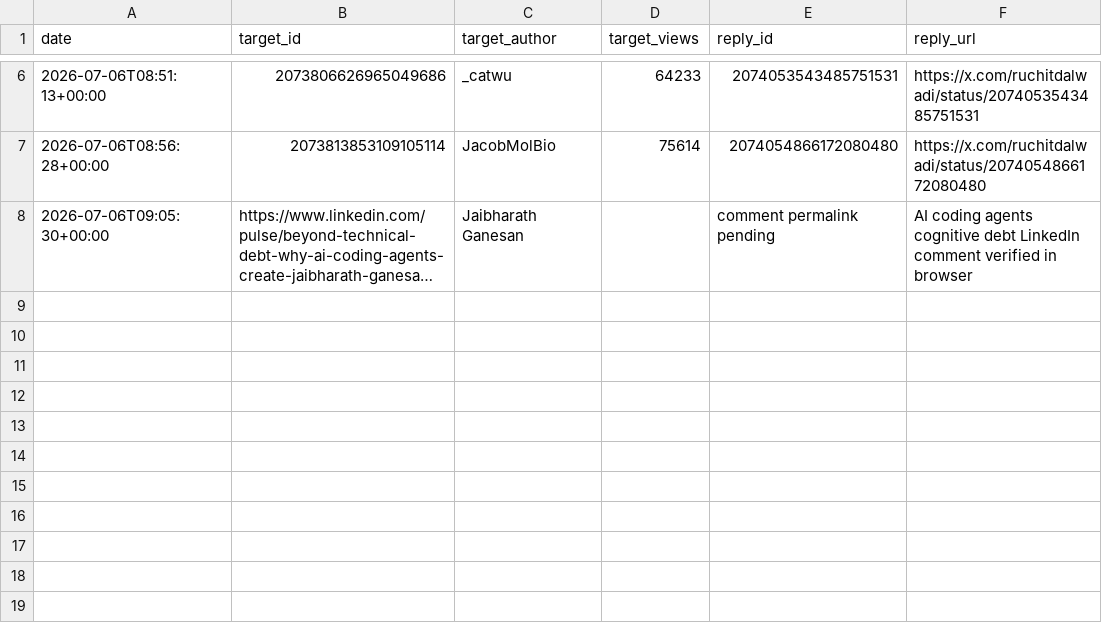
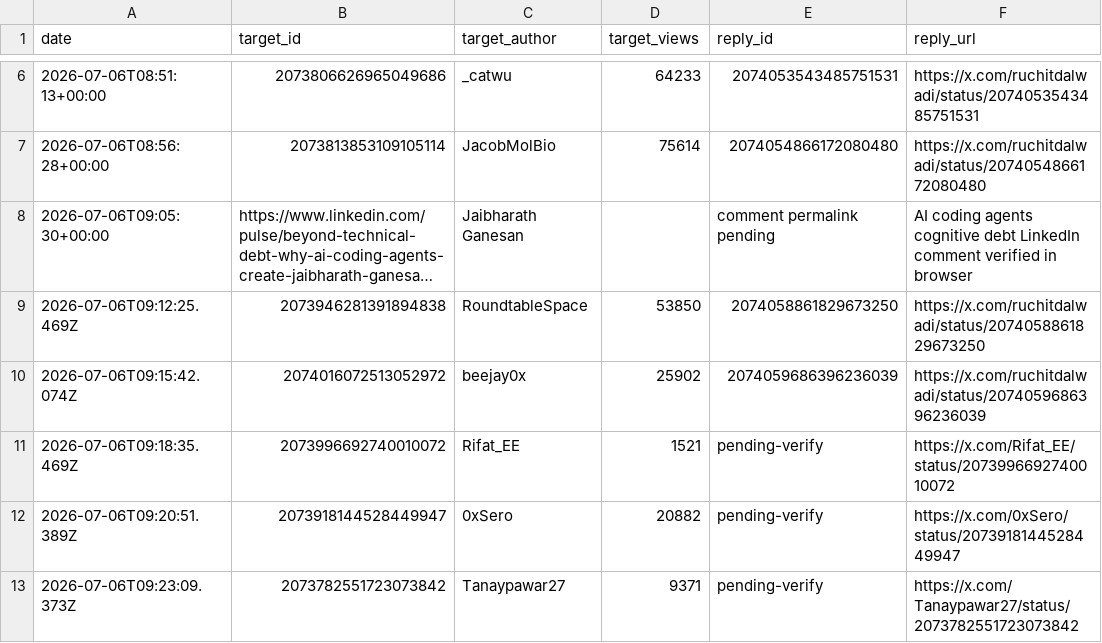
Before and after one commit to Ruchit1395/ruchitdalwadi-com, a CSV file: distribution/first-ten-customers-for-a-b2b-ai-startup/replied-log.csv, drawn as a sheet; only a part is shown, gaps mark what is left out; long unchanged cells end in …; the diff names each change by its address in the sheet, - before the commit and + after, or states it on an @@ line.

Commit message:
campaign: automated comment session (5 posted)

```diff
--- a/distribution/first-ten-customers-for-a-b2b-ai-startup/replied-log.csv
+++ b/distribution/first-ten-customers-for-a-b2b-ai-startup/replied-log.csv
+row 9: 2026-07-06T09:12:25.469Z | 2073946281391894838 | RoundtableSpace | 53850 | 2074058861829673250 | https://x.com/ruchitdalwadi/status/2074058861829673250
+row 10: 2026-07-06T09:15:42.074Z | 2074016072513052972 | beejay0x | 25902 | 2074059686396236039 | https://x.com/ruchitdalwadi/status/2074059686396236039
+row 11: 2026-07-06T09:18:35.469Z | 2073996692740010072 | Rifat_EE | 1521 | pending-verify | https://x.com/Rifat_EE/status/2073996692740010072
+row 12: 2026-07-06T09:20:51.389Z | 2073918144528449947 | 0xSero | 20882 | pending-verify | https://x.com/0xSero/status/2073918144528449947
+row 13: 2026-07-06T09:23:09.373Z | 2073782551723073842 | Tanaypawar27 | 9371 | pending-verify | https://x.com/Tanaypawar27/status/2073782551723073842
```
